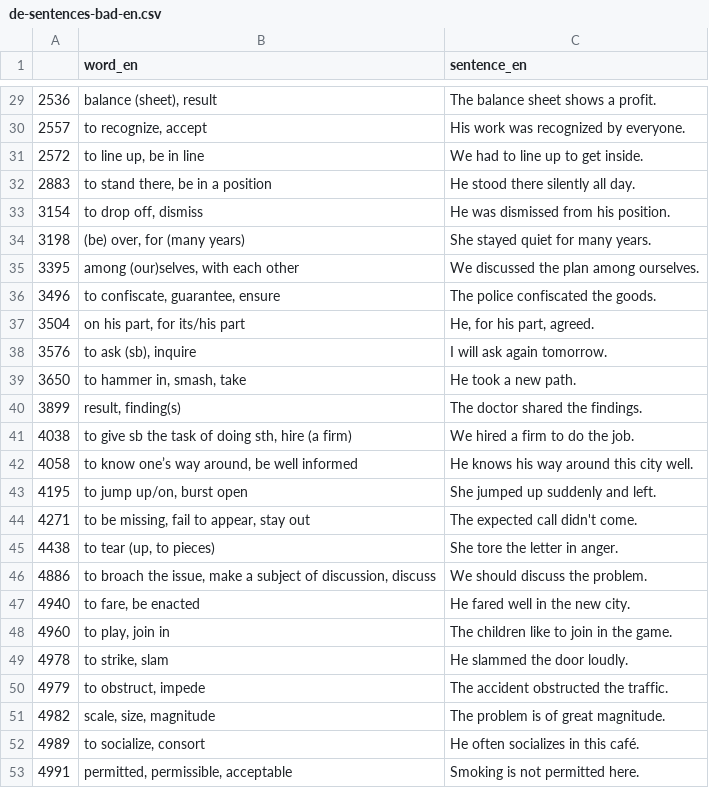
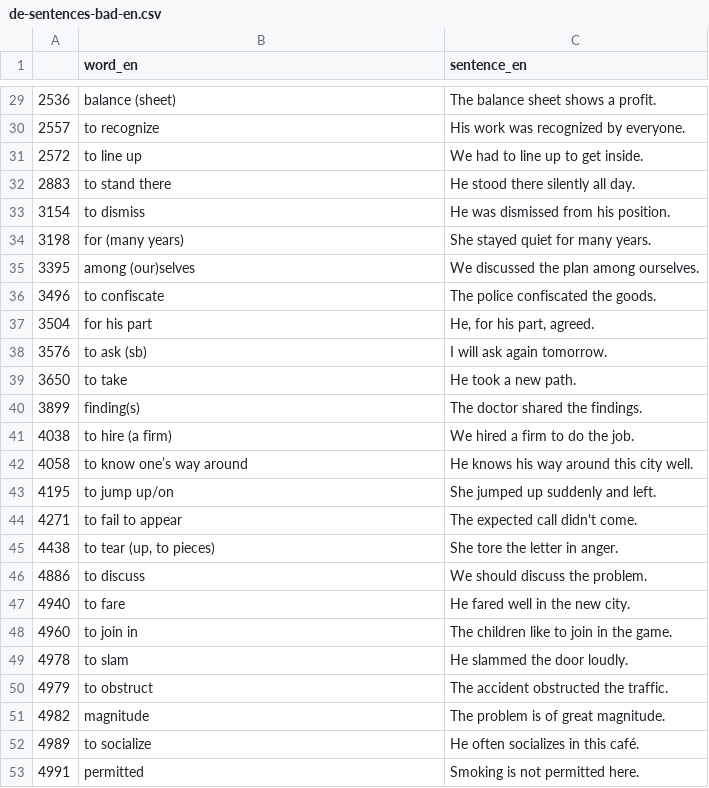
Before and after one commit to deemp/anki-decks, a CSV file: sentences/frequency/de/data/processed/de-sentences-bad-en.csv, drawn as a sheet; only a part is shown, gaps mark what is left out; the diff covers the shown part only.

Commit message:
fix(sentences): choose appropriate en word and word combinations

```diff
--- a/sentences/frequency/de/data/processed/de-sentences-bad-en.csv
+++ b/sentences/frequency/de/data/processed/de-sentences-bad-en.csv
@@ -29,25 +29,25 @@
-2536|balance (sheet), result|The balance sheet shows a profit.
-2557|to recognize, accept|His work was recognized by everyone.
-2572|to line up, be in line|We had to line up to get inside.
-2883|to stand there, be in a position|He stood there silently all day.
-3154|to drop off, dismiss|He was dismissed from his position.
-3198|(be) over, for (many years)|She stayed quiet for many years.
-3395|among (our)selves, with each other|We discussed the plan among ourselves.
-3496|to confiscate, guarantee, ensure|The police confiscated the goods.
-3504|on his part, for its/his part|He, for his part, agreed.
-3576|to ask (sb), inquire|I will ask again tomorrow.
-3650|to hammer in, smash, take|He took a new path.
-3899|result, finding(s)|The doctor shared the findings.
-4038|to give sb the task of doing sth, hire (a firm)|We hired a firm to do the job.
-4058|to know one’s way around, be well informed|He knows his way around this city well.
-4195|to jump up/on, burst open|She jumped up suddenly and left.
-4271|to be missing, fail to appear, stay out|The expected call didn't come.
+2536|balance (sheet)|The balance sheet shows a profit.
+2557|to recognize|His work was recognized by everyone.
+2572|to line up|We had to line up to get inside.
+2883|to stand there|He stood there silently all day.
+3154|to dismiss|He was dismissed from his position.
+3198|for (many years)|She stayed quiet for many years.
+3395|among (our)selves|We discussed the plan among ourselves.
+3496|to confiscate|The police confiscated the goods.
+3504|for his part|He, for his part, agreed.
+3576|to ask (sb)|I will ask again tomorrow.
+3650|to take|He took a new path.
+3899|finding(s)|The doctor shared the findings.
+4038|to hire (a firm)|We hired a firm to do the job.
+4058|to know one’s way around|He knows his way around this city well.
+4195|to jump up/on|She jumped up suddenly and left.
+4271|to fail to appear|The expected call didn't come.
 4438|to tear (up, to pieces)|She tore the letter in anger.
-4886|to broach the issue, make a subject of discussion, discuss|We should discuss the problem.
-4940|to fare, be enacted|He fared well in the new city.
-4960|to play, join in|The children like to join in the game.
-4978|to strike, slam|He slammed the door loudly.
-4979|to obstruct, impede|The accident obstructed the traffic.
-4982|scale, size, magnitude|The problem is of great magnitude.
-4989|to socialize, consort|He often socializes in this café.
-4991|permitted, permissible, acceptable|Smoking is not permitted here.
+4886|to discuss|We should discuss the problem.
+4940|to fare|He fared well in the new city.
+4960|to join in|The children like to join in the game.
+4978|to slam|He slammed the door loudly.
+4979|to obstruct|The accident obstructed the traffic.
+4982|magnitude|The problem is of great magnitude.
+4989|to socialize|He often socializes in this café.
+4991|permitted|Smoking is not permitted here.
```
Also changed, not shown: 18 edited cells elsewhere in this file.
